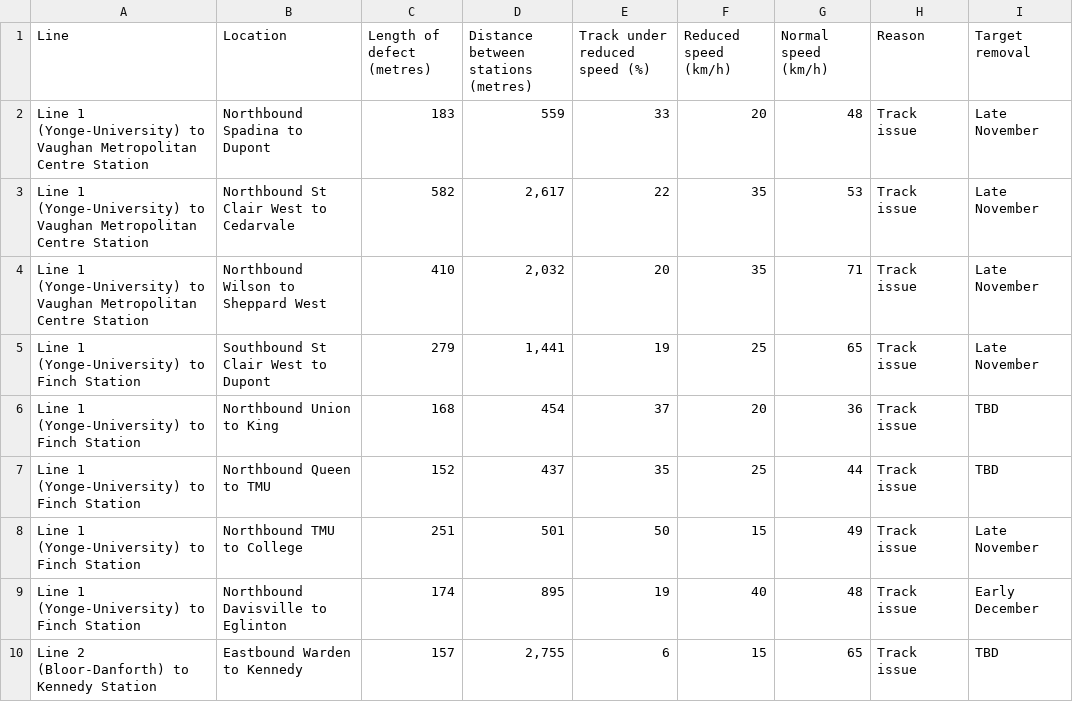
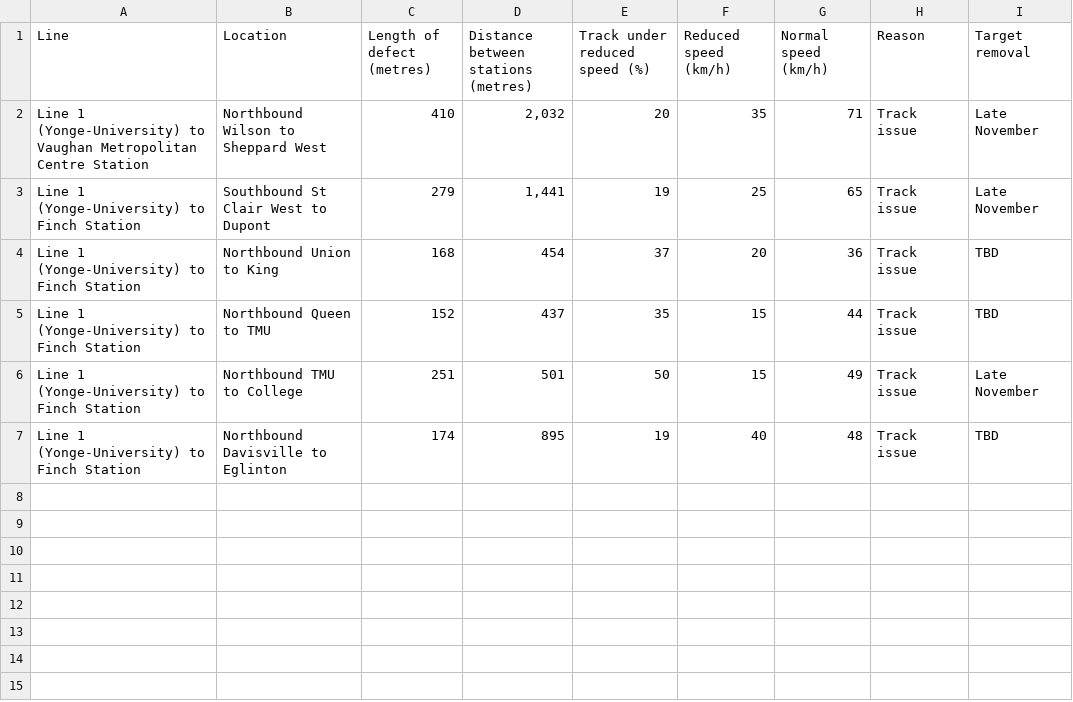
Before and after one commit to thomassth/to-bus-stations, a CSV file: data/ttc/slow-zone/ttc-slow-zones.csv, drawn as a sheet.

```diff
--- a/data/ttc/slow-zone/ttc-slow-zones.csv
+++ b/data/ttc/slow-zone/ttc-slow-zones.csv
@@ -1,4 +1,2 @@
 Line,Location,Length of defect (metres),Distance between stations (metres),Track under reduced speed (%),Reduced speed (km/h),Normal speed (km/h),Reason,Target removal
-Line 1 (Yonge-University) to Vaughan Metropolitan Centre Station,Northbound Spadina to Dupont,183,559,33,20,48,Track issue,Late November
-Line 1 (Yonge-University) to Vaughan Metropolitan Centre Station,Northbound St Clair West to Cedarvale,582,"2,617",22,35,53,Track issue,Late November
 Line 1 (Yonge-University) to Vaughan Metropolitan Centre Station,Northbound Wilson to Sheppard West,410,"2,032",20,35,71,Track issue,Late November
@@ -6,5 +4,4 @@ Line 1 (Yonge-University) to Finch Station,Southbound St Clair West to Dupont,27
 Line 1 (Yonge-University) to Finch Station,Northbound Union to King,168,454,37,20,36,Track issue,TBD
-Line 1 (Yonge-University) to Finch Station,Northbound Queen to TMU,152,437,35,25,44,Track issue,TBD
+Line 1 (Yonge-University) to Finch Station,Northbound Queen to TMU,152,437,35,15,44,Track issue,TBD
 Line 1 (Yonge-University) to Finch Station,Northbound TMU to College,251,501,50,15,49,Track issue,Late November
-Line 1 (Yonge-University) to Finch Station,Northbound Davisville to Eglinton,174,895,19,40,48,Track issue,Early December
-Line 2 (Bloor-Danforth) to Kennedy Station,Eastbound Warden to Kennedy,157,"2,755",6,15,65,Track issue,TBD
+Line 1 (Yonge-University) to Finch Station,Northbound Davisville to Eglinton,174,895,19,40,48,Track issue,TBD
```
Also changed, not shown: 1 other file.
